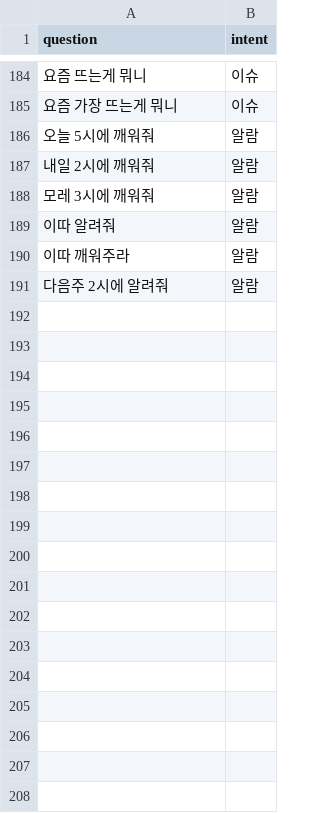
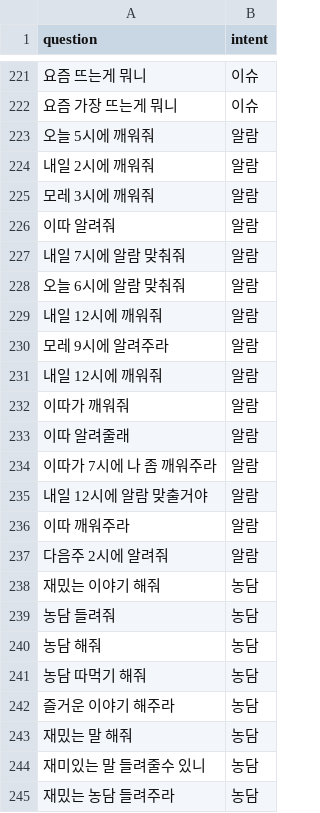
Before and after one commit to hyunwoongko/social-robot-bao, a CSV file: chat/train_intent.csv, drawn as a sheet; only a part is shown, gaps mark what is left out; the diff covers the shown part only; the diff names each change by its address in the sheet, - before the commit and + after, or states it on an @@ line.

```diff
--- a/chat/train_intent.csv
+++ b/chat/train_intent.csv
+row 227: 내일 7시에 알람 맞춰줘 | 알람
+row 228: 오늘 6시에 알람 맞춰줘 | 알람
+row 229: 내일 12시에 깨워줘 | 알람
+row 230: 모레 9시에 알려주라 | 알람
+row 231: 내일 12시에 깨워줘 | 알람
+row 232: 이따가 깨워줘 | 알람
+row 233: 이따 알려줄래 | 알람
+row 234: 이따가 7시에 나 좀 깨워주라 | 알람
+row 235: 내일 12시에 알람 맞출거야 | 알람
+row 238: 재밌는 이야기 해줘 | 농담
+row 239: 농담 들려줘 | 농담
+row 240: 농담 해줘 | 농담
+row 241: 농담 따먹기 해줘 | 농담
+row 242: 즐거운 이야기 해주라 | 농담
+row 243: 재밌는 말 해줘 | 농담
+row 244: 재미있는 말 들려줄수 있니 | 농담
+row 245: 재밌는 농담 들려주라 | 농담
```
Also changed, not shown: 53 added rows elsewhere in this file, 32 other files.
